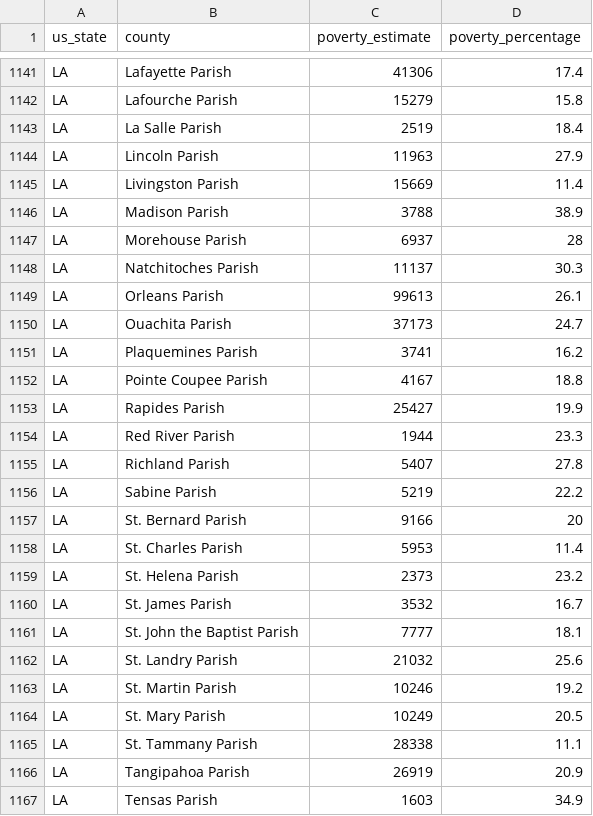
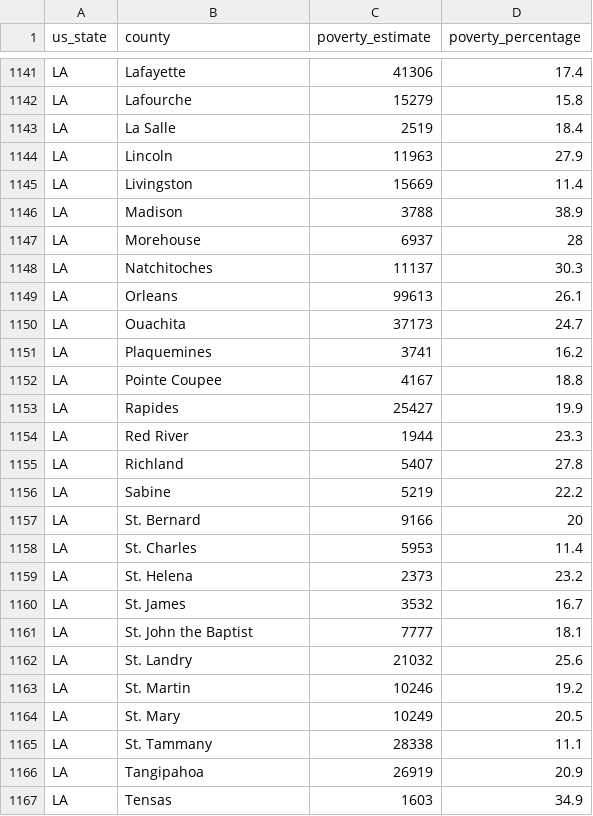
Before and after one commit to sarahheavner/Project2, a CSV file: original_data/poverty2017.csv, drawn as a sheet; only a part is shown, gaps mark what is left out; the diff covers the shown part only; the diff names each change by its address in the sheet, - before the commit and + after, or states it on an @@ line.

```diff
--- a/original_data/poverty2017.csv
+++ b/original_data/poverty2017.csv
-B1141 (county): Lafayette Parish
+B1141 (county): Lafayette
-B1142 (county): Lafourche Parish
+B1142 (county): Lafourche
-B1143 (county): La Salle Parish
+B1143 (county): La Salle
-B1144 (county): Lincoln Parish
+B1144 (county): Lincoln
-B1145 (county): Livingston Parish
+B1145 (county): Livingston
-B1146 (county): Madison Parish
+B1146 (county): Madison
-B1147 (county): Morehouse Parish
+B1147 (county): Morehouse
-B1148 (county): Natchitoches Parish
+B1148 (county): Natchitoches
-B1149 (county): Orleans Parish
+B1149 (county): Orleans
-B1150 (county): Ouachita Parish
+B1150 (county): Ouachita
-B1151 (county): Plaquemines Parish
+B1151 (county): Plaquemines
-B1152 (county): Pointe Coupee Parish
+B1152 (county): Pointe Coupee
-B1153 (county): Rapides Parish
+B1153 (county): Rapides
-B1154 (county): Red River Parish
+B1154 (county): Red River
-B1155 (county): Richland Parish
+B1155 (county): Richland
-B1156 (county): Sabine Parish
+B1156 (county): Sabine
-B1157 (county): St. Bernard Parish
+B1157 (county): St. Bernard
-B1158 (county): St. Charles Parish
+B1158 (county): St. Charles
-B1159 (county): St. Helena Parish
+B1159 (county): St. Helena
-B1160 (county): St. James Parish
+B1160 (county): St. James
-B1161 (county): St. John the Baptist Parish
+B1161 (county): St. John the Baptist
-B1162 (county): St. Landry Parish
+B1162 (county): St. Landry
-B1163 (county): St. Martin Parish
+B1163 (county): St. Martin
-B1164 (county): St. Mary Parish
+B1164 (county): St. Mary
-B1165 (county): St. Tammany Parish
+B1165 (county): St. Tammany
-B1166 (county): Tangipahoa Parish
+B1166 (county): Tangipahoa
-B1167 (county): Tensas Parish
+B1167 (county): Tensas
```
Also changed, not shown: 65 edited cells elsewhere in this file, original_data/aqi2016.csv, original_data/aqi2017.csv, 11 other files.
